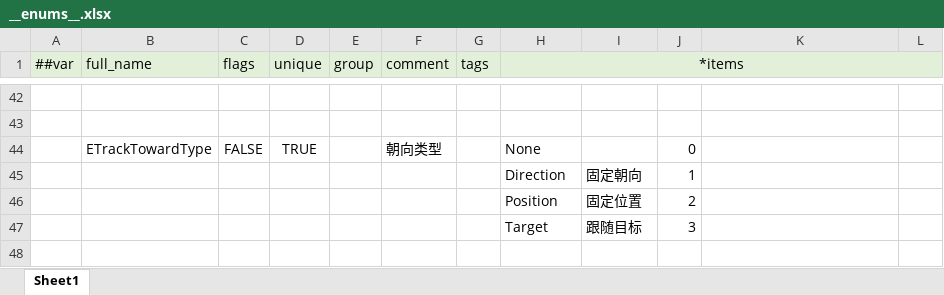
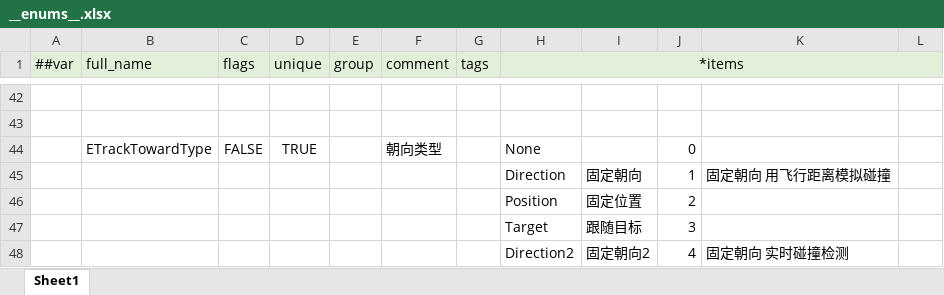
Before and after one commit to alsostone/com.stone.et8, an Excel workbook: Unity/Assets/Config/Excel/Datas/__enums__.xlsx, sheet Sheet1, drawn as a sheet; only a part is shown, gaps mark what is left out; values as stored, in another font and other column widths than the file's, no borders; the diff names each change by its address in the sheet, - before the commit and + after, or states it on an @@ line.

```diff
--- a/Unity/Assets/Config/Excel/Datas/__enums__.xlsx (sheet Sheet1)
+++ b/Unity/Assets/Config/Excel/Datas/__enums__.xlsx (sheet Sheet1)
-K45: (empty)
+K45: 固定朝向 用飞行距离模拟碰撞
+row 48:  |  |  |  |  |  |  | Direction2 | 固定朝向2 | 4 | 固定朝向 实时碰撞检测
```
Also changed, not shown: Unity/Assets/Config/Excel/Datas/Skill/Bullet.xlsx, Unity/Assets/Config/Excel/Datas/Skill/Effect.xlsx, 39 other files.
